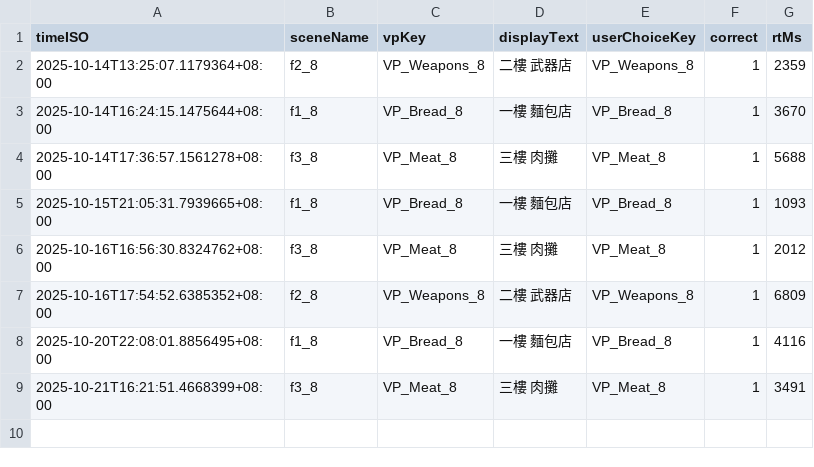
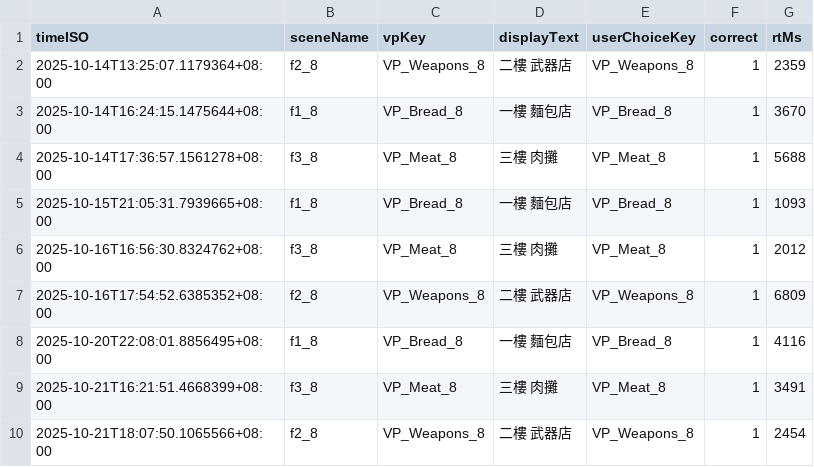
Before and after one commit to rrrrrr0958/vr-mmse-test, a CSV file: vr mmse test/Assets/Scripts/game_8/results_8.csv, drawn as a sheet.

```diff
--- a/vr mmse test/Assets/Scripts/game_8/results_8.csv
+++ b/vr mmse test/Assets/Scripts/game_8/results_8.csv
@@ -9 +9,2 @@
 2025-10-21T16:21:51.4668399+08:00,f3_8,VP_Meat_8,三樓 肉攤,VP_Meat_8,1,3491
+2025-10-21T18:07:50.1065566+08:00,f2_8,VP_Weapons_8,二樓 武器店,VP_Weapons_8,1,2454
```
Also changed, not shown: 59 other files.
